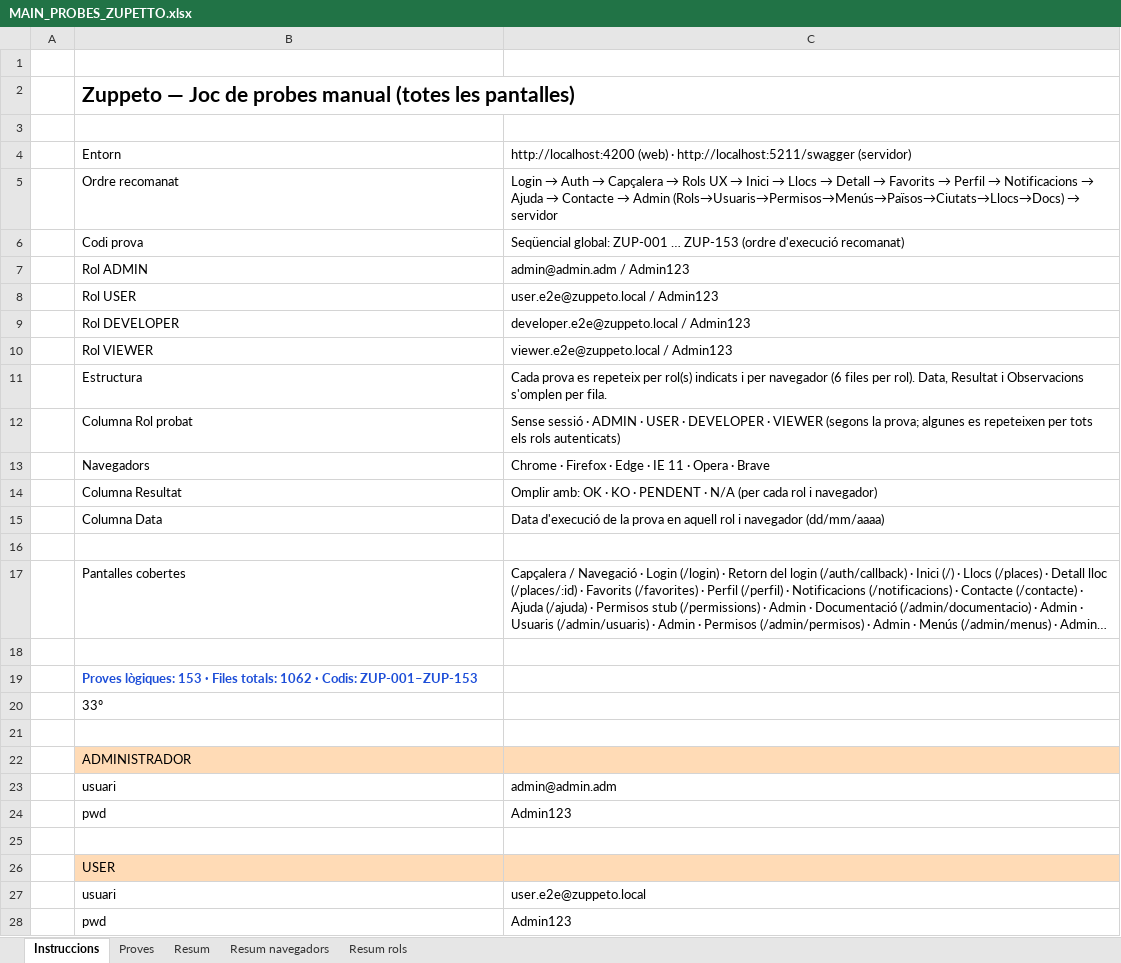
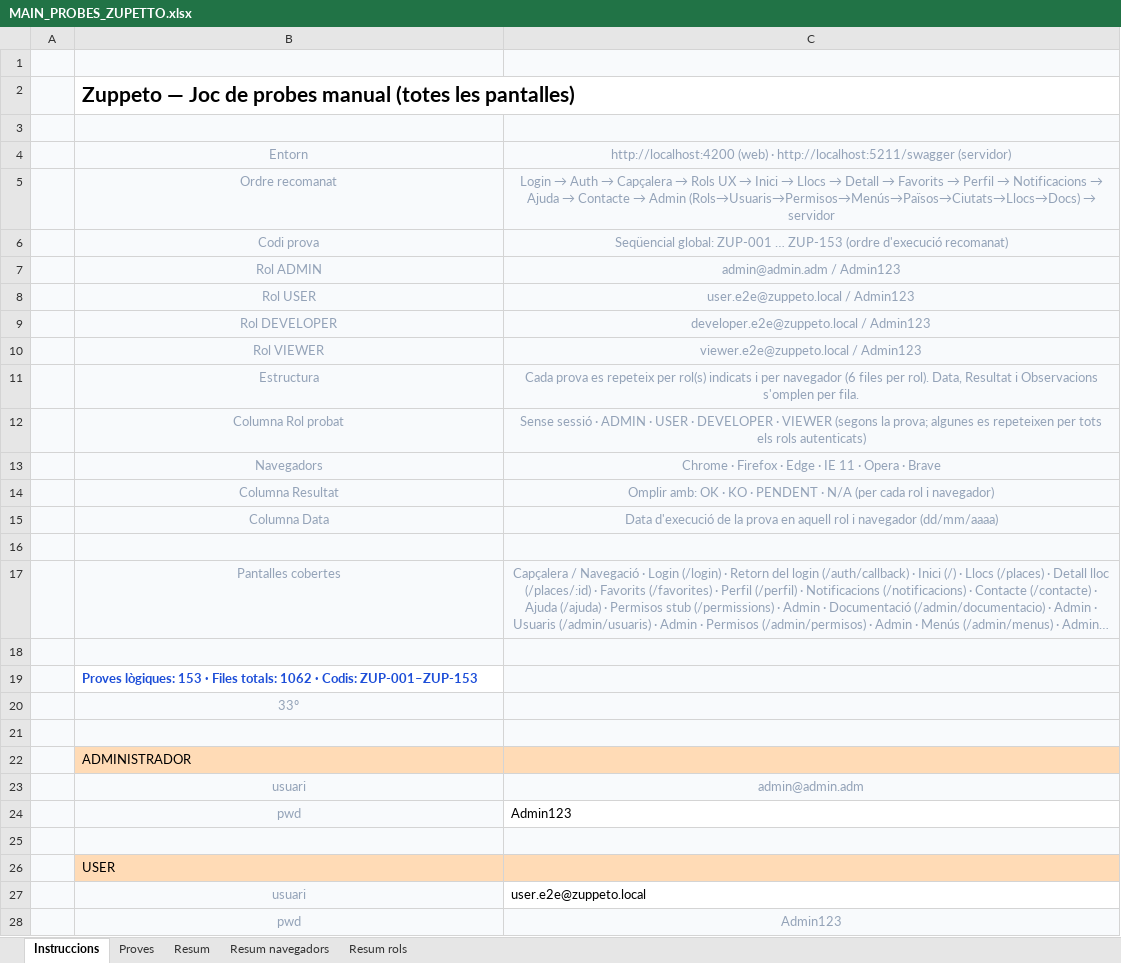
Before and after one commit to dmoraroca/zuppeto, an Excel workbook: docs/probes-e2e/probes-pagines/MAIN_PROBES_ZUPETTO.xlsx, sheet Instruccions, drawn as a sheet; only a part is shown; long unchanged cells end in …; values as stored, in another font and other column widths than the file's, no borders; the diff covers the shown part only; the diff names each change by its address in the sheet, - before the commit and + after, or states it on an @@ line.

```diff
--- a/docs/probes-e2e/probes-pagines/MAIN_PROBES_ZUPETTO.xlsx (sheet Instruccions)
+++ b/docs/probes-e2e/probes-pagines/MAIN_PROBES_ZUPETTO.xlsx (sheet Instruccions)
-A1:C1 fill: none
+A1:C1 fill: #F8FAFC
-A2 fill: none
+A2 fill: #F8FAFC
-A3:C18 fill: none
+A3:C18 fill: #F8FAFC
@@ B4:C15 text colour: black → #94A3B8, alignment: left → center @@
@@ B17:C17 text colour: black → #94A3B8, alignment: left → center @@
-A19 fill: none
+A19 fill: #F8FAFC
-C19 fill: none
+C19 fill: #F8FAFC
-A20:C21 fill: none
+A20:C21 fill: #F8FAFC
@@ B20 text colour: black → #94A3B8, alignment: left → center @@
-A22 fill: none
+A22 fill: #F8FAFC
-A23:C23 fill: none
+A23:C23 fill: #F8FAFC
@@ B23:C23 text colour: black → #94A3B8, alignment: left → center @@
-A24:B24 fill: none
+A24:B24 fill: #F8FAFC
@@ B24 text colour: black → #94A3B8, alignment: left → center @@
-A25:C25 fill: none
+A25:C25 fill: #F8FAFC
-A26 fill: none
+A26 fill: #F8FAFC
-A27:B27 fill: none
+A27:B27 fill: #F8FAFC
@@ B27 text colour: black → #94A3B8, alignment: left → center @@
-A28:C28 fill: none
+A28:C28 fill: #F8FAFC
@@ B28:C28 text colour: black → #94A3B8, alignment: left → center @@
```
Also changed, not shown: cell formats elsewhere in this sheet, sheet Resum, sheet Proves, sheet Resum rols, sheet Resum navegadors, 7 other files.
